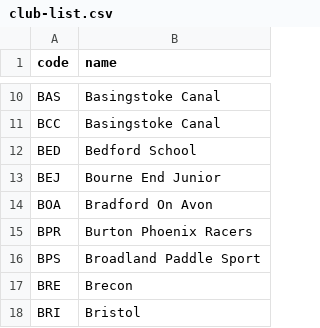
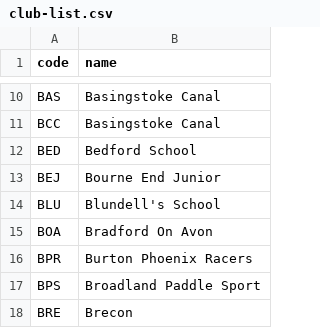
Before and after one commit to datawookie/paddle, a CSV file: database/club-list.csv, drawn as a sheet; only a part is shown, gaps mark what is left out; the shorter side is filled out with more unchanged rows; the diff names each change by its address in the sheet, - before the commit and + after, or states it on an @@ line.

Commit message:
feat: New club "Blundell's School"

```diff
--- a/database/club-list.csv
+++ b/database/club-list.csv
+row 14: BLU | Blundell's School
```
